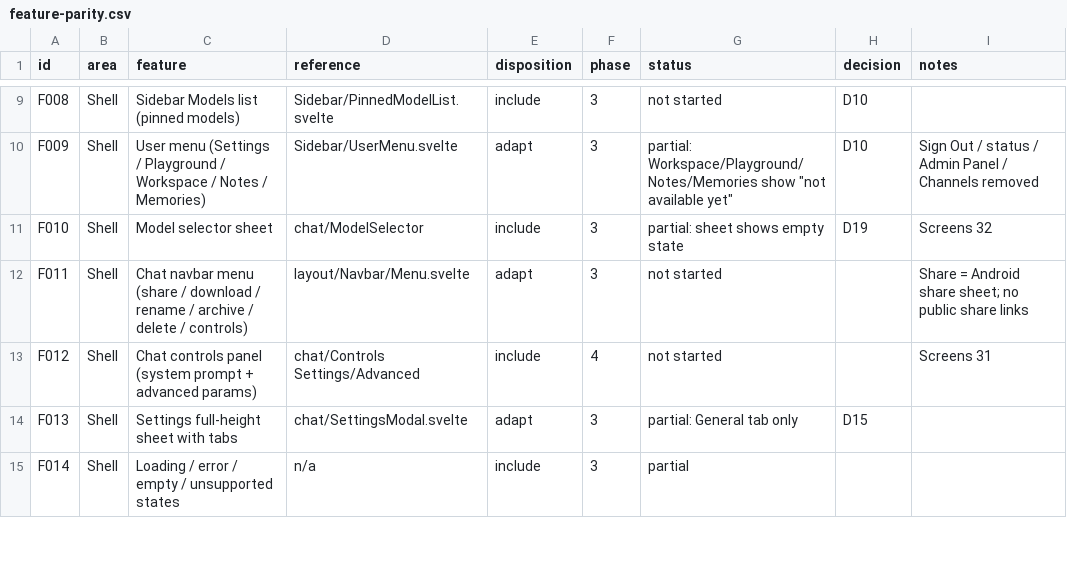
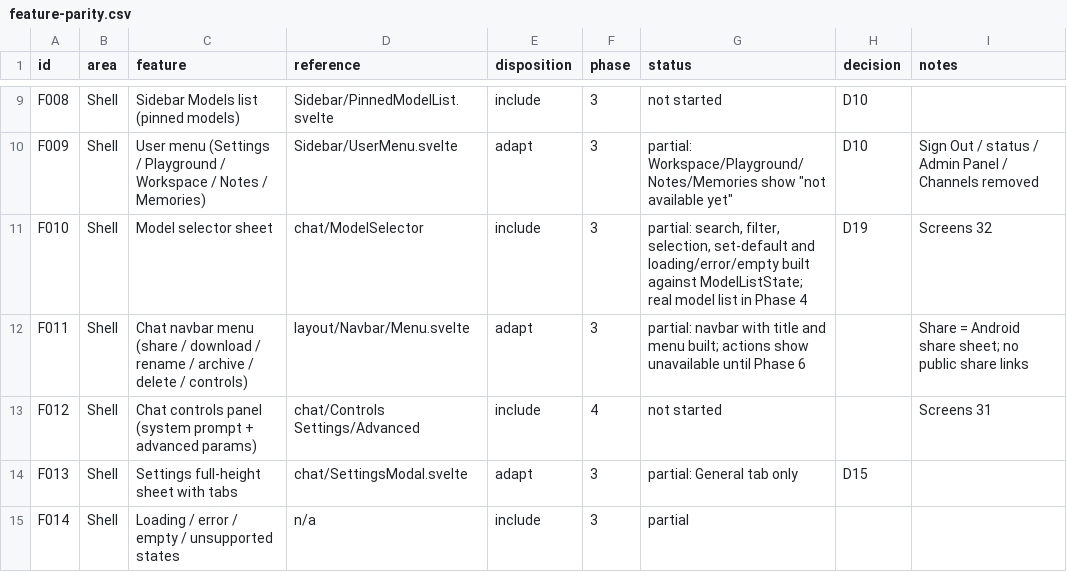
Before and after one commit to claree007/android-webui, a CSV file: docs/feature-parity.csv, drawn as a sheet; only a part is shown, gaps mark what is left out.

Commit message:
Complete model selector sheet: search, group filter, selection, set-default, states

```diff
--- a/docs/feature-parity.csv
+++ b/docs/feature-parity.csv
@@ -10,4 +10,4 @@ F008,Shell,Sidebar Models list (pinned models),Sidebar/PinnedModelList.svelte,in
 F009,Shell,User menu (Settings / Playground / Workspace / Notes / Memories),Sidebar/UserMenu.svelte,adapt,3,"partial: Workspace/Playground/Notes/Memories show ""not available yet""",D10,Sign Out / status / Admin Panel / Channels removed
-F010,Shell,Model selector sheet,chat/ModelSelector,include,3,partial: sheet shows empty state,D19,Screens 32
-F011,Shell,Chat navbar menu (share / download / rename / archive / delete / controls),layout/Navbar/Menu.svelte,adapt,3,not started,,Share = Android share sheet; no public share links
+F010,Shell,Model selector sheet,chat/ModelSelector,include,3,"partial: search, filter, selection, set-default and loading/error/empty built against ModelListState; real model list in Phase 4",D19,Screens 32
+F011,Shell,Chat navbar menu (share / download / rename / archive / delete / controls),layout/Navbar/Menu.svelte,adapt,3,"partial: navbar with title and menu built; actions show unavailable until Phase 6",,Share = Android share sheet; no public share links
 F012,Shell,Chat controls panel (system prompt + advanced params),chat/Controls Settings/Advanced,include,4,not started,,Screens 31
```
Also changed, not shown: 6 other files.
